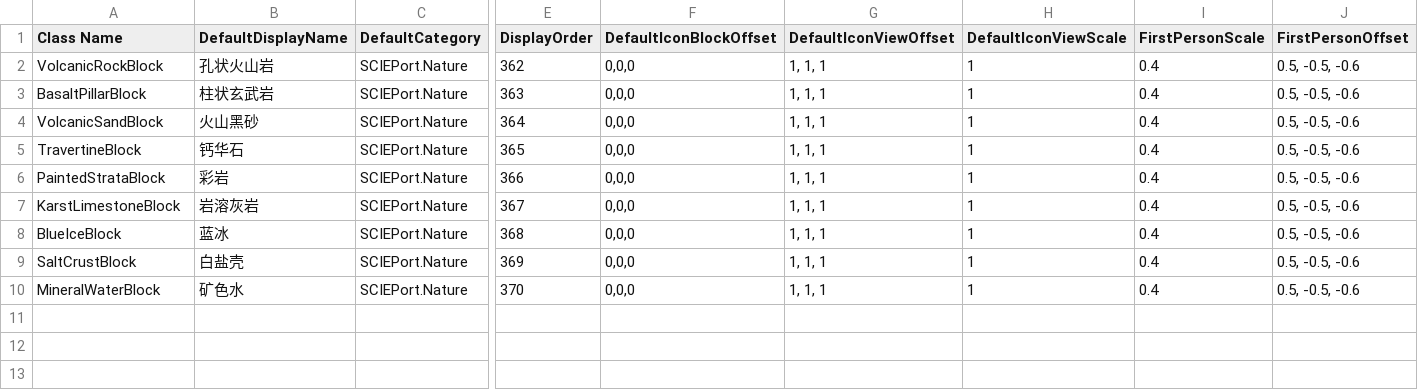
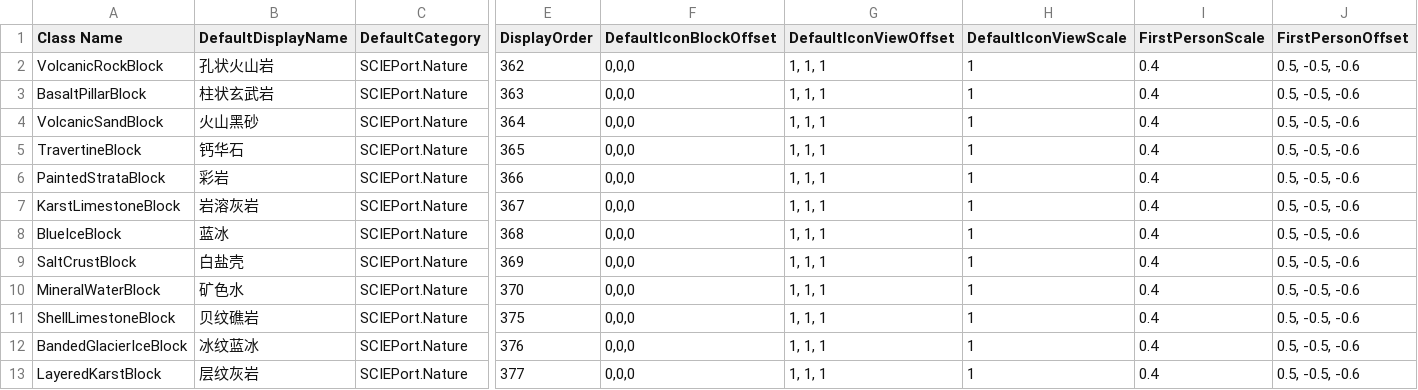
Before and after one commit to godblessmezyan-art/Survivalcraft2, a CSV file: SCIE-Port/src/SCIEPort/Assets/Blocks/Geology.csv, drawn as a sheet; only a part is shown, gaps mark what is left out; rows hold the shown columns only; the diff names each change by its address in the sheet, - before the commit and + after, or states it on an @@ line.

Commit message:
feat(geology): add terrain guide and region-specific materials

```diff
--- a/SCIE-Port/src/SCIEPort/Assets/Blocks/Geology.csv
+++ b/SCIE-Port/src/SCIEPort/Assets/Blocks/Geology.csv
+row 11: ShellLimestoneBlock | 贝纹礁岩 | SCIEPort.Nature | 375 | 0,0,0 | 1, 1, 1 | 1 | 0.4 | 0.5, -0.5, -0.6
+row 12: BandedGlacierIceBlock | 冰纹蓝冰 | SCIEPort.Nature | 376 | 0,0,0 | 1, 1, 1 | 1 | 0.4 | 0.5, -0.5, -0.6
+row 13: LayeredKarstBlock | 层纹灰岩 | SCIEPort.Nature | 377 | 0,0,0 | 1, 1, 1 | 1 | 0.4 | 0.5, -0.5, -0.6
```
Also changed, not shown: 22 other files.
